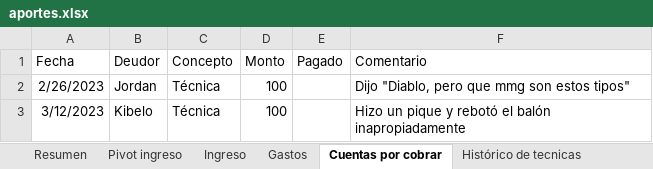
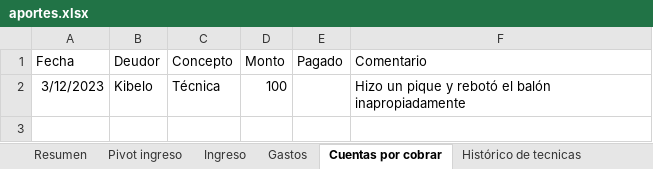
Before and after one commit to Johan-rosa/goat_website, an Excel workbook: data/aportes.xlsx, sheet Cuentas por cobrar, drawn as a sheet; values as stored, in another font and other column widths than the file's, no borders; the diff names each change by its address in the sheet, - before the commit and + after, or states it on an @@ line.

```diff
--- a/data/aportes.xlsx (sheet Cuentas por cobrar)
+++ b/data/aportes.xlsx (sheet Cuentas por cobrar)
-row 2: 2/26/2023 | Jordan | Técnica | 100 |  | Dijo "Diablo, pero que mmg son estos tipos"
```
Also changed, not shown: sheet Ingreso, sheet Histórico de tecnicas, sheet Gastos, 5 other files.
